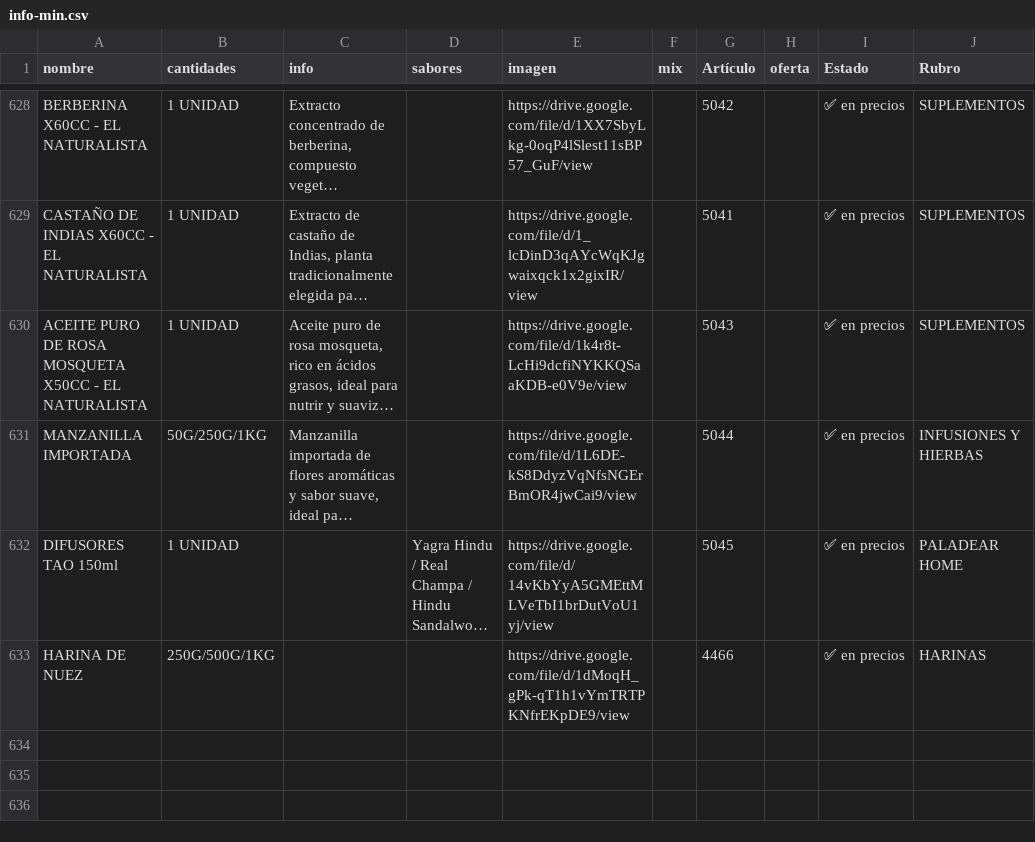
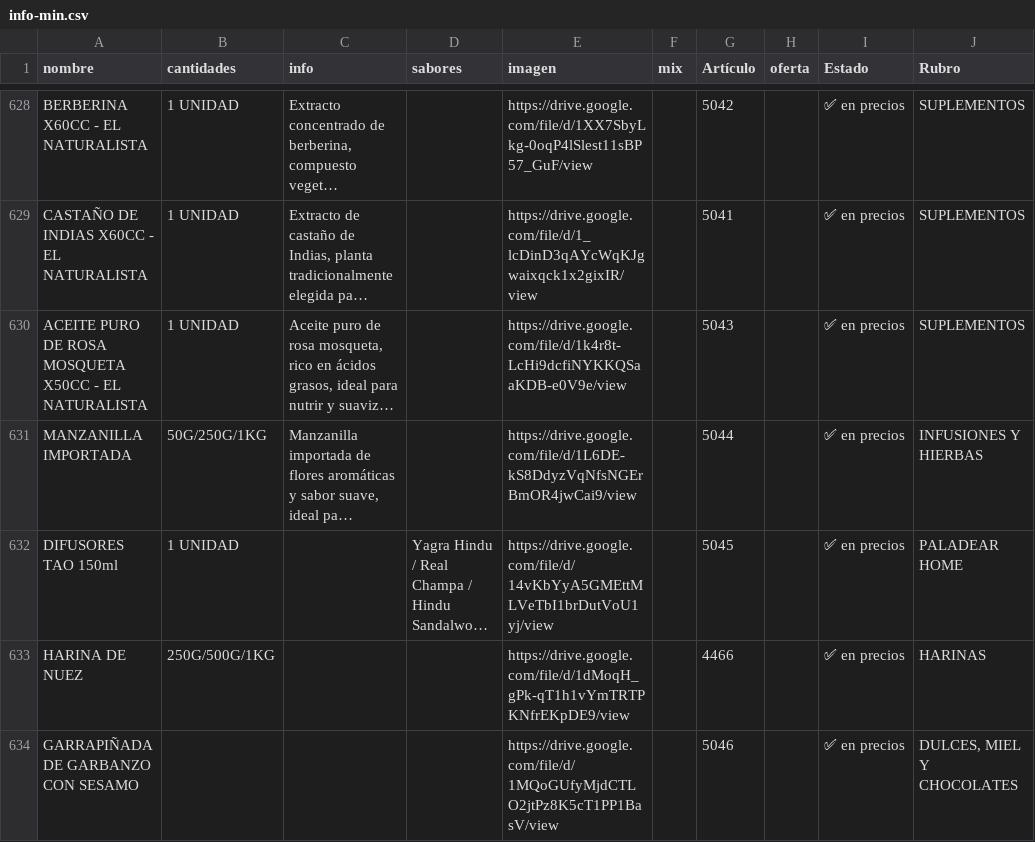
Before and after one commit to paladear/paladeartienda, a CSV file: info-min.csv, drawn as a sheet; only a part is shown, gaps mark what is left out; long unchanged cells end in …; the diff names each change by its address in the sheet, - before the commit and + after, or states it on an @@ line.

```diff
--- a/info-min.csv
+++ b/info-min.csv
+row 634: GARRAPIÑADA DE GARBANZO CON SESAMO |  |  |  | https://drive.google.com/file/d/1MQoGUfyMjdCTLO2jtPz8K5cT1PP1BasV/view |  | 5046 |  | ✅ en precios | DULCES, MIEL Y CHOCOLATES
```
Also changed, not shown: precios-min.csv, 3 other files.
